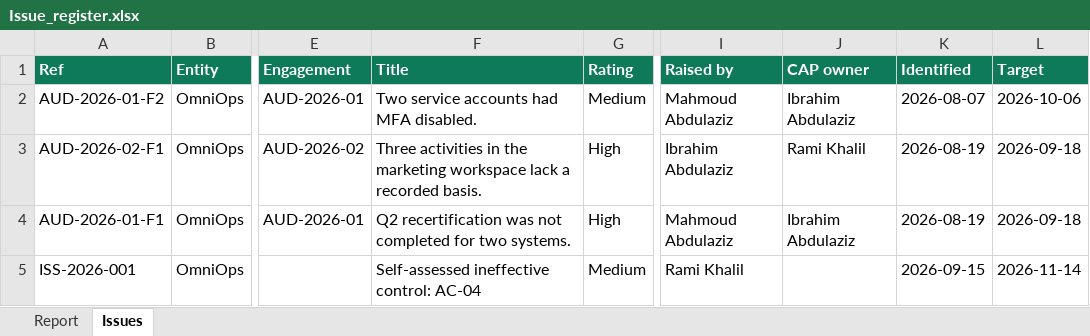
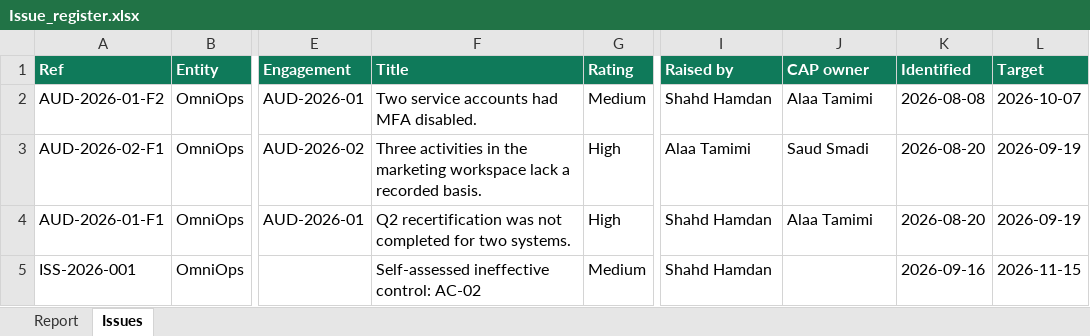
Before and after one commit to usamasalman/GRC-Saas-platform-, an Excel workbook: grc_wisdom_api/scripts/verify/_tmp_reports/Issue_register.xlsx, sheet Issues, drawn as a sheet; only a part is shown, gaps mark what is left out; values as stored, in another font and other column widths than the file's, no borders; the diff names each change by its address in the sheet, - before the commit and + after, or states it on an @@ line.

```diff
--- a/grc_wisdom_api/scripts/verify/_tmp_reports/Issue_register.xlsx (sheet Issues)
+++ b/grc_wisdom_api/scripts/verify/_tmp_reports/Issue_register.xlsx (sheet Issues)
-I2 (Raised by): Mahmoud Abdulaziz
+I2 (Raised by): Shahd Hamdan
-J2 (CAP owner): Ibrahim Abdulaziz
+J2 (CAP owner): Alaa Tamimi
-K2 (Identified): 2026-08-07
+K2 (Identified): 2026-08-08
-L2 (Target): 2026-10-06
+L2 (Target): 2026-10-07
-I3 (Raised by): Ibrahim Abdulaziz
+I3 (Raised by): Alaa Tamimi
-J3 (CAP owner): Rami Khalil
+J3 (CAP owner): Saud Smadi
-K3:K4 (Identified): 2026-08-19
+K3:K4 (Identified): 2026-08-20
-L3:L4 (Target): 2026-09-18
+L3:L4 (Target): 2026-09-19
-I4 (Raised by): Mahmoud Abdulaziz
+I4 (Raised by): Shahd Hamdan
-J4 (CAP owner): Ibrahim Abdulaziz
+J4 (CAP owner): Alaa Tamimi
-F5 (Title): Self-assessed ineffective control: AC-04
+F5 (Title): Self-assessed ineffective control: AC-02
-I5 (Raised by): Rami Khalil
+I5 (Raised by): Shahd Hamdan
-K5 (Identified): 2026-09-15
+K5 (Identified): 2026-09-16
-L5 (Target): 2026-11-14
+L5 (Target): 2026-11-15
```
Also changed, not shown: sheet Report, grc_wisdom_api/scripts/verify/_tmp/Framework_coverage.xlsx, grc_wisdom_api/scripts/verify/_tmp/Issue_register.xlsx, 23 other files.
